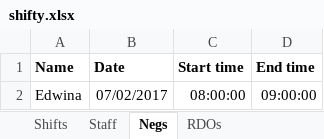
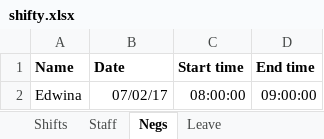
Before and after one commit to tkidman/shifty, an Excel workbook: data/shifty.xlsx, sheet Negs, drawn as a sheet; values as stored, in another font and other column widths than the file's, no borders; the diff names each change by its address in the sheet, - before the commit and + after, or states it on an @@ line.

```diff
--- a/data/shifty.xlsx (sheet Negs)
+++ b/data/shifty.xlsx (sheet Negs)
-sheet tab: RDOs
+sheet tab: Leave
-B2 (Date): 07/02/2017
+B2 (Date): 07/02/17
```
Also changed, not shown: sheet Leave, sheet Shifts, 5 other files.
